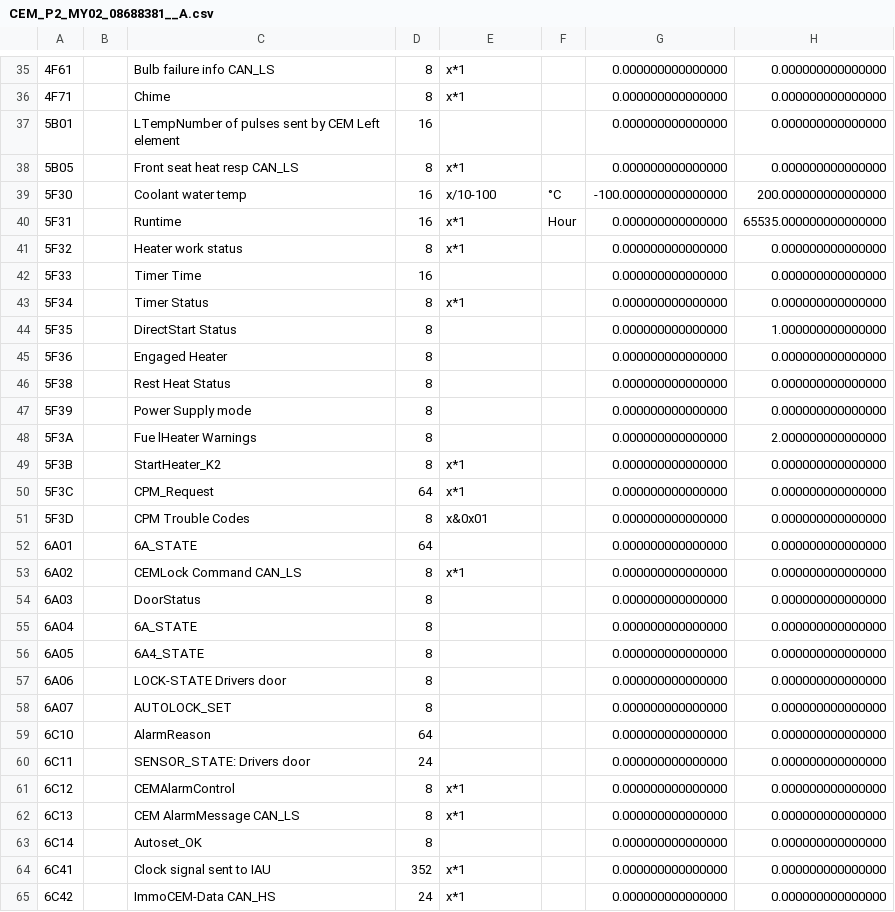
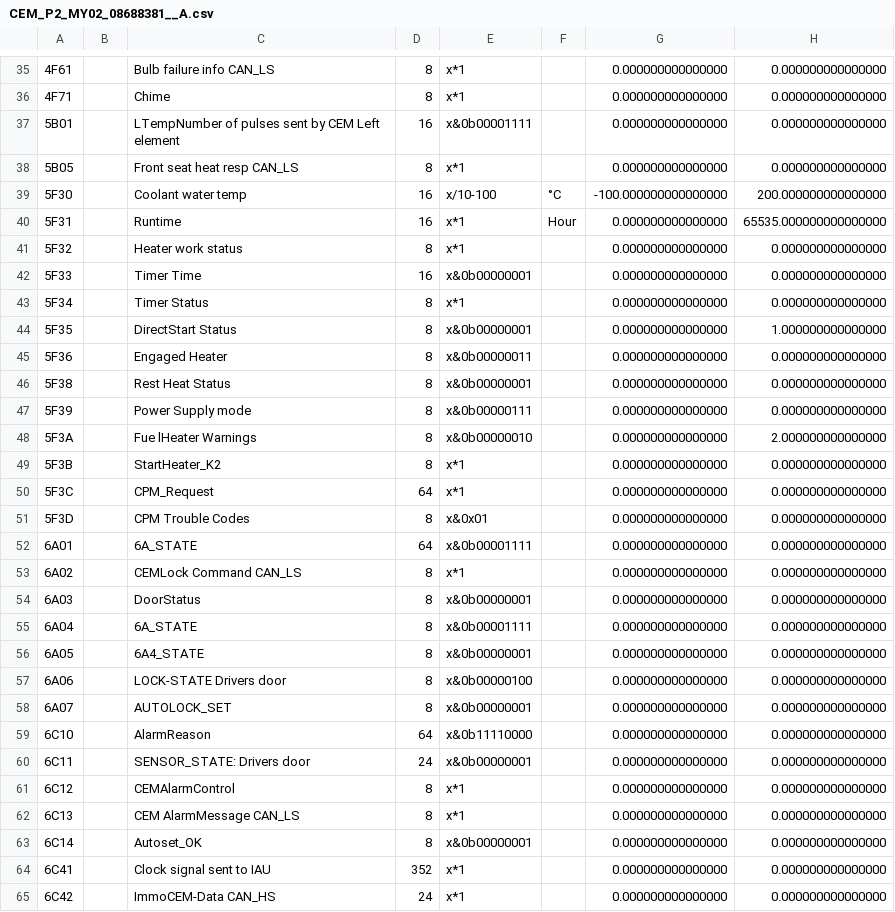
Before and after one commit to lukaszradziak/volvo-monitor, a CSV file: client/data/CEM_P2_MY02_08688381__A.csv, drawn as a sheet; only a part is shown, gaps mark what is left out; the diff covers the shown part only.

```diff
--- a/client/data/CEM_P2_MY02_08688381__A.csv
+++ b/client/data/CEM_P2_MY02_08688381__A.csv
@@ -36,3 +36,3 @@
 4F71,,Chime,8,x*1,,0.000000000000000,0.000000000000000
-5B01,,LTempNumber of pulses sent by CEM Left element,16,,,0.000000000000000,0.000000000000000
+5B01,,LTempNumber of pulses sent by CEM Left element,16,x&0b00001111,,0.000000000000000,0.000000000000000
 5B05,,Front seat heat resp CAN_LS,8,x*1,,0.000000000000000,0.000000000000000
@@ -41,9 +41,9 @@
 5F32,,Heater work status,8,x*1,,0.000000000000000,0.000000000000000
-5F33,,Timer Time,16,,,0.000000000000000,0.000000000000000
+5F33,,Timer Time,16,x&0b00000001,,0.000000000000000,0.000000000000000
 5F34,,Timer Status,8,x*1,,0.000000000000000,0.000000000000000
-5F35,,DirectStart Status,8,,,0.000000000000000,1.000000000000000
-5F36,,Engaged Heater,8,,,0.000000000000000,0.000000000000000
-5F38,,Rest Heat Status,8,,,0.000000000000000,0.000000000000000
-5F39,,Power Supply mode,8,,,0.000000000000000,0.000000000000000
-5F3A,,Fue lHeater Warnings,8,,,0.000000000000000,2.000000000000000
+5F35,,DirectStart Status,8,x&0b00000001,,0.000000000000000,1.000000000000000
+5F36,,Engaged Heater,8,x&0b00000011,,0.000000000000000,0.000000000000000
+5F38,,Rest Heat Status,8,x&0b00000001,,0.000000000000000,0.000000000000000
+5F39,,Power Supply mode,8,x&0b00000111,,0.000000000000000,0.000000000000000
+5F3A,,Fue lHeater Warnings,8,x&0b00000010,,0.000000000000000,2.000000000000000
 5F3B,,StartHeater_K2,8,x*1,,0.000000000000000,0.000000000000000
@@ -51,14 +51,14 @@
 5F3D,,CPM Trouble Codes,8,x&0x01,,0.000000000000000,0.000000000000000
-6A01,,6A_STATE,64,,,0.000000000000000,0.000000000000000
+6A01,,6A_STATE,64,x&0b00001111,,0.000000000000000,0.000000000000000
 6A02,,CEMLock Command CAN_LS,8,x*1,,0.000000000000000,0.000000000000000
-6A03,,DoorStatus,8,,,0.000000000000000,0.000000000000000
-6A04,,6A_STATE,8,,,0.000000000000000,0.000000000000000
-6A05,,6A4_STATE,8,,,0.000000000000000,0.000000000000000
-6A06,,LOCK-STATE Drivers door,8,,,0.000000000000000,0.000000000000000
-6A07,,AUTOLOCK_SET,8,,,0.000000000000000,0.000000000000000
-6C10,,AlarmReason,64,,,0.000000000000000,0.000000000000000
-6C11,,SENSOR_STATE: Drivers door,24,,,0.000000000000000,0.000000000000000
+6A03,,DoorStatus,8,x&0b00000001,,0.000000000000000,0.000000000000000
+6A04,,6A_STATE,8,x&0b00001111,,0.000000000000000,0.000000000000000
+6A05,,6A4_STATE,8,x&0b00000001,,0.000000000000000,0.000000000000000
+6A06,,LOCK-STATE Drivers door,8,x&0b00000100,,0.000000000000000,0.000000000000000
+6A07,,AUTOLOCK_SET,8,x&0b00000001,,0.000000000000000,0.000000000000000
+6C10,,AlarmReason,64,x&0b11110000,,0.000000000000000,0.000000000000000
+6C11,,SENSOR_STATE: Drivers door,24,x&0b00000001,,0.000000000000000,0.000000000000000
 6C12,,CEMAlarmControl,8,x*1,,0.000000000000000,0.000000000000000
 6C13,,CEM AlarmMessage CAN_LS,8,x*1,,0.000000000000000,0.000000000000000
-6C14,,Autoset_OK,8,,,0.000000000000000,0.000000000000000
+6C14,,Autoset_OK,8,x&0b00000001,,0.000000000000000,0.000000000000000
 6C41,,Clock signal sent to IAU,352,x*1,,0.000000000000000,0.000000000000000
```
Also changed, not shown: 46 edited cells elsewhere in this file, client/data/ECM_P2_MY02_08658507__H.csv, 1 other file.
